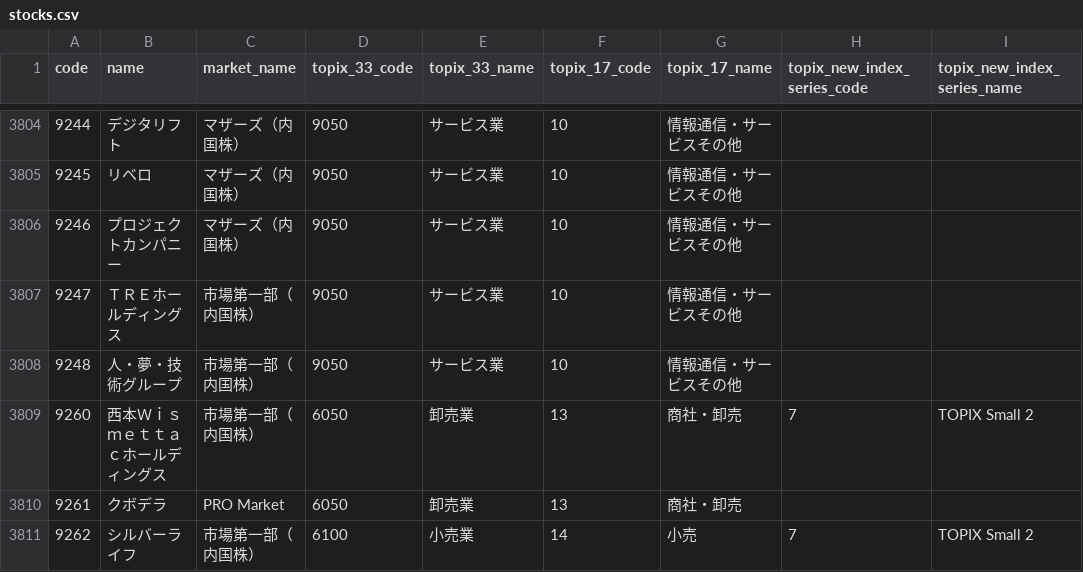
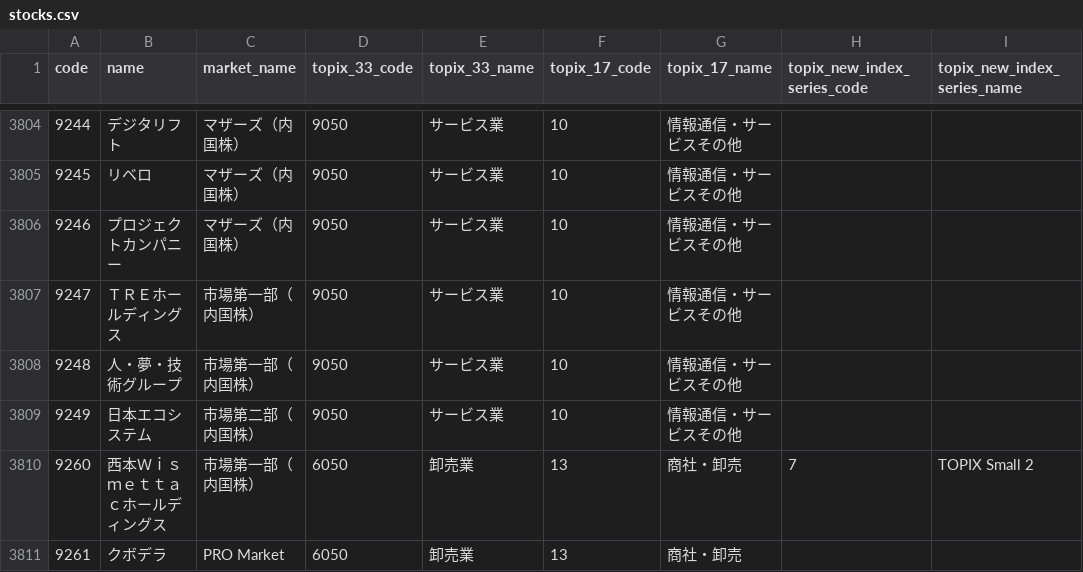
Before and after one commit to otomarukanta/stocks-data-public, a CSV file: stocks.csv, drawn as a sheet; only a part is shown, gaps mark what is left out; the shorter side is filled out with more unchanged rows.

Commit message:
Update Data

```diff
--- a/stocks.csv
+++ b/stocks.csv
@@ -3808,2 +3808,3 @@ code,name,market_name,topix_33_code,topix_33_name,topix_17_code,topix_17_name,to
 9248,人・夢・技術グループ,市場第一部（内国株）,9050,サービス業,10,情報通信・サービスその他 ,,
+9249,日本エコシステム,市場第二部（内国株）,9050,サービス業,10,情報通信・サービスその他 ,,
 9260,西本Ｗｉｓｍｅｔｔａｃホールディングス,市場第一部（内国株）,6050,卸売業,13,商社・卸売 ,7,TOPIX Small 2
```
